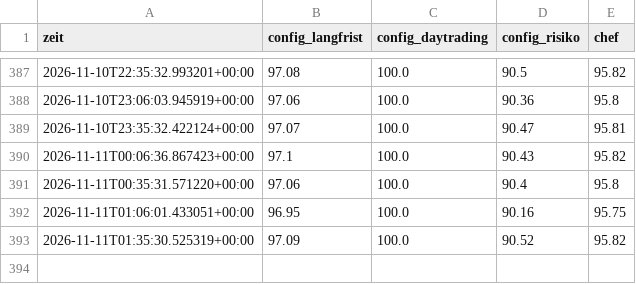
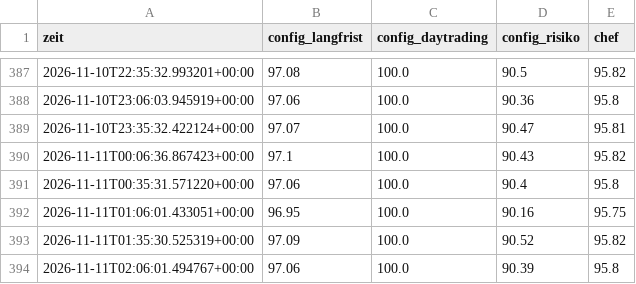
Before and after one commit to KaidoValue/trading-bot, a CSV file: daten/state/verlauf.csv, drawn as a sheet; only a part is shown, gaps mark what is left out.

```diff
--- a/daten/state/verlauf.csv
+++ b/daten/state/verlauf.csv
@@ -393 +393,2 @@ zeit,config_langfrist,config_daytrading,config_risiko,chef
 2026-11-11T01:35:30.525319+00:00,97.09,100.0,90.52,95.82
+2026-11-11T02:06:01.494767+00:00,97.06,100.0,90.39,95.8
```
Also changed, not shown: 10 other files.
